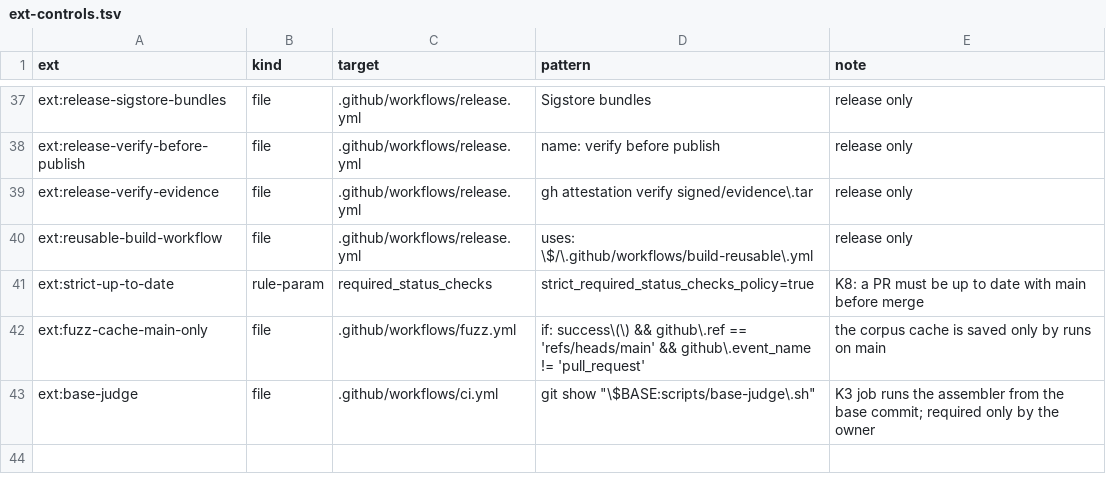
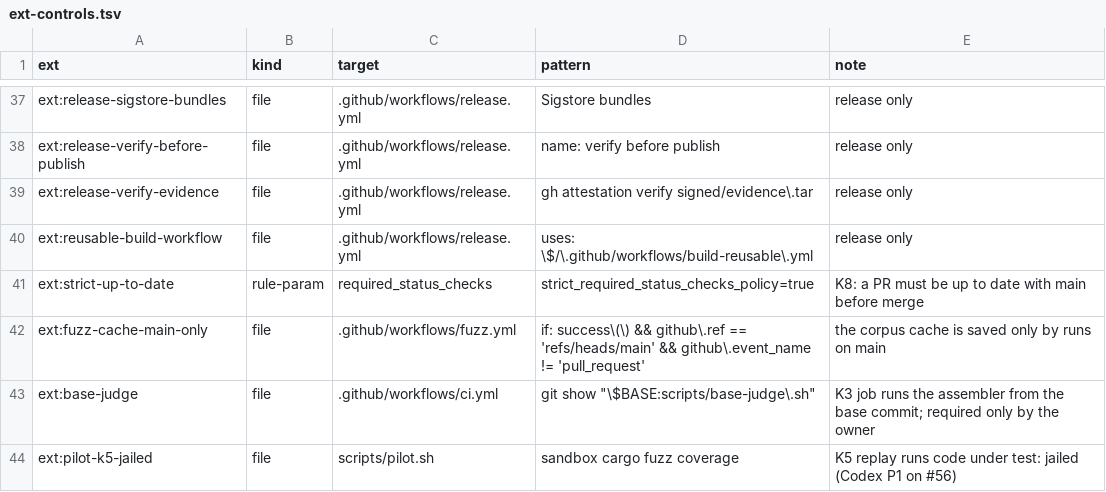
Before and after one commit to Demiurg-AU/rust-cicd-core, a TSV file: ext-controls.tsv, drawn as a sheet; only a part is shown, gaps mark what is left out.

```diff
--- a/ext-controls.tsv
+++ b/ext-controls.tsv
@@ -43 +43,2 @@ ext:fuzz-cache-main-only	file	.github/workflows/fuzz.yml	if: success\(\) && gith
 ext:base-judge	file	.github/workflows/ci.yml	git show "\$BASE:scripts/base-judge\.sh"	K3 job runs the assembler from the base commit; required only by the owner
+ext:pilot-k5-jailed	file	scripts/pilot.sh	sandbox cargo fuzz coverage	K5 replay runs code under test: jailed (Codex P1 on #56)
```
Also changed, not shown: threat-model.tsv, 2 other files.
